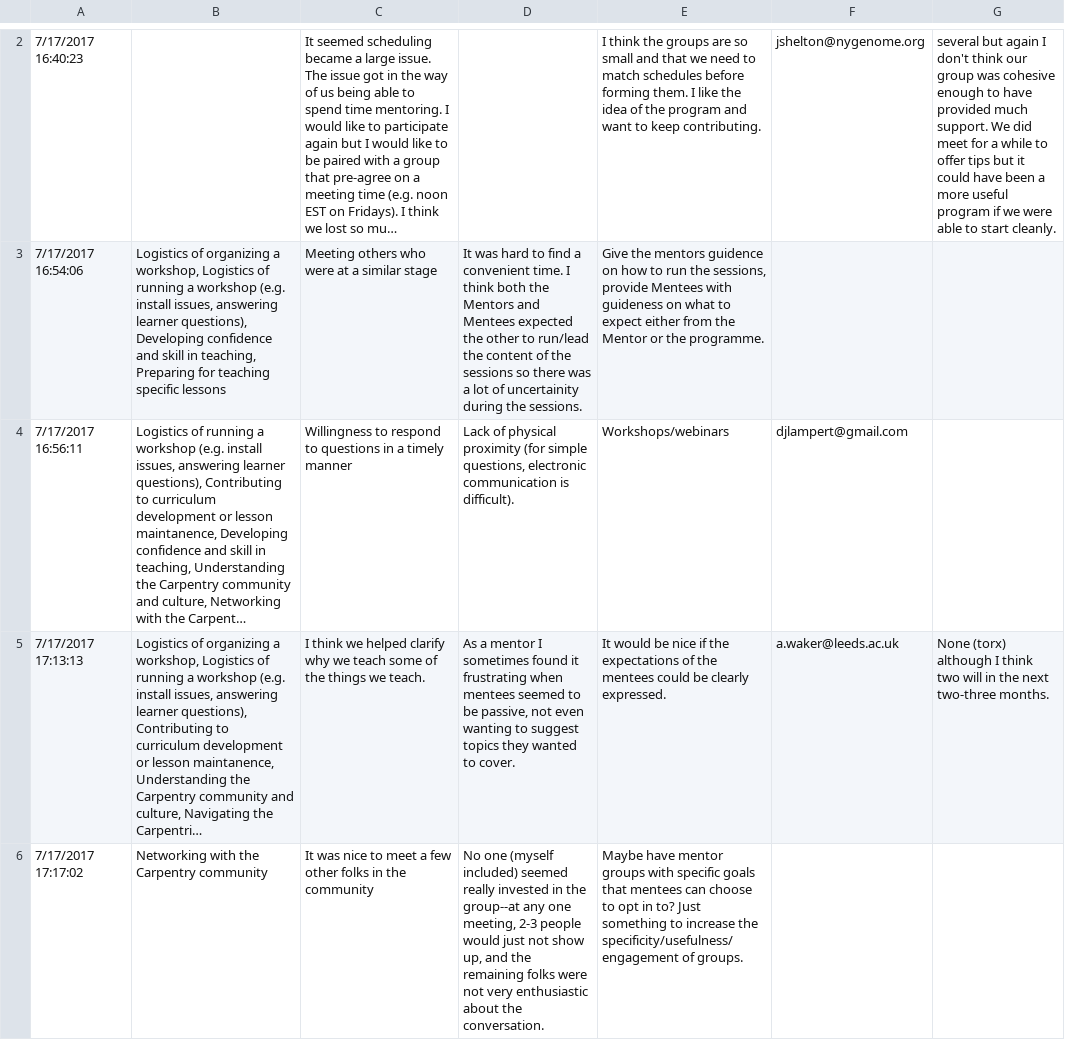
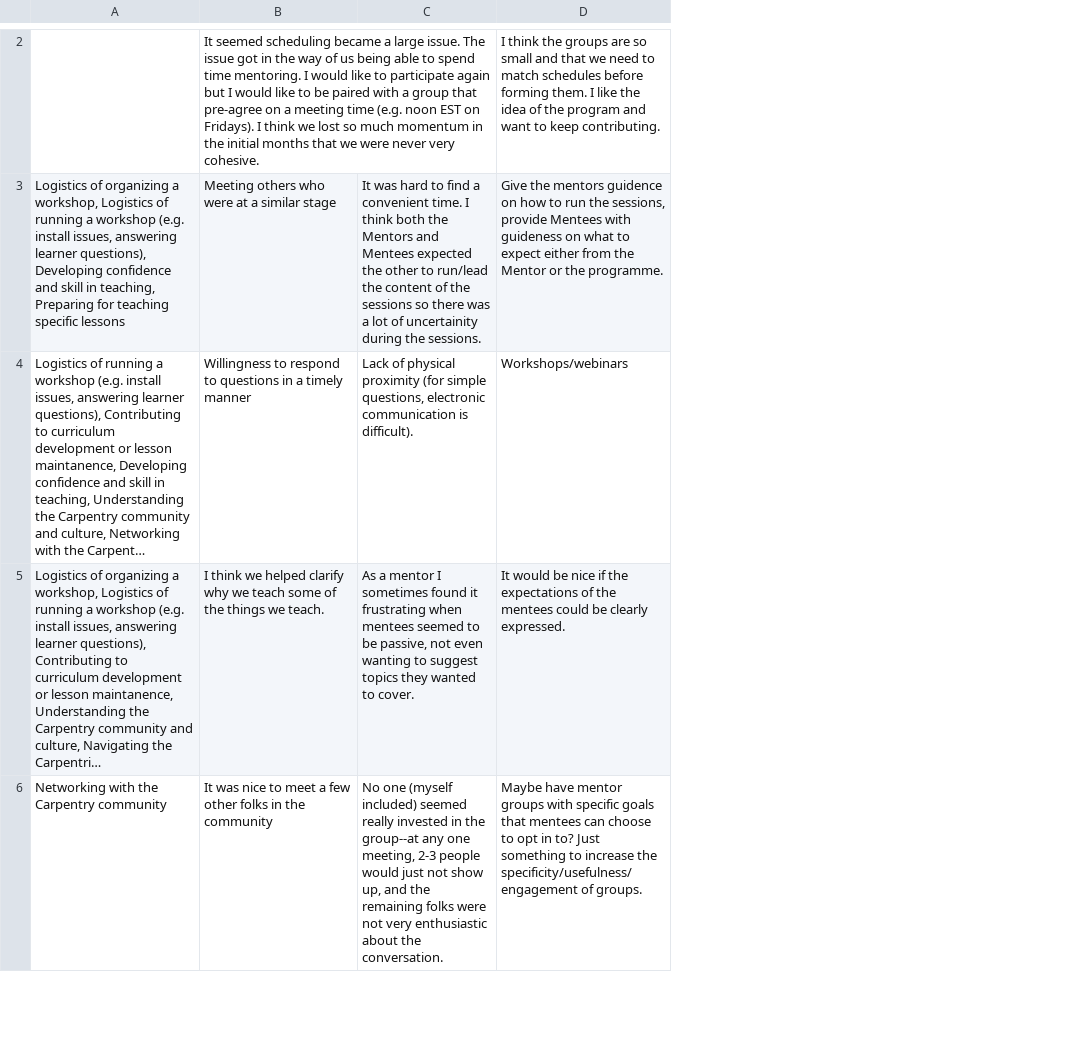
Before and after one commit to carpentries/mentoring-program, a CSV file: mentoring_feedback.csv, drawn as a sheet; only a part is shown, gaps mark what is left out; long unchanged cells end in …; removed rows and columns are numbered as before the commit, all else as after; the diff covers the shown part only; the diff names each change by its address in the sheet, - before the commit and + after, or states it on an @@ line.

Commit message:
Removed identifiers from data set

```diff
--- a/mentoring_feedback.csv
+++ b/mentoring_feedback.csv
-column A, rows 2-6: 7/17/2017 16:40:23 | 7/17/2017 16:54:06 | 7/17/2017 16:56:11 | 7/17/2017 17:13:13 | 7/17/2017 17:17:02
-column F, rows 2-5: jshelton@nygenome.org |  | djlampert@gmail.com | a.waker@leeds.ac.uk
-column G, rows 2-5: several but again I don't think our group was cohesive enough to have provided much support. We did meet for a while to offer tips but it could have been a more useful program if we were able to start cleanly. |  |  | None (torx) although I think two will in the next two-three months.
```
Also changed, not shown: 1 added row and 1 removed row elsewhere in this file.
